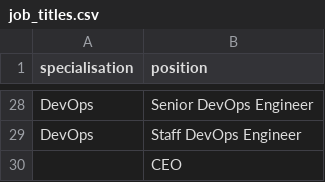
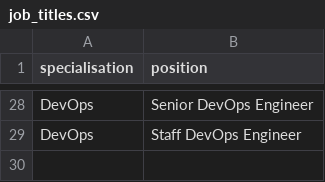
Before and after one commit to kkolodziejska/GRAPHS, a CSV file: 01_social_network/_data/job_titles.csv, drawn as a sheet; only a part is shown, gaps mark what is left out; the diff names each change by its address in the sheet, - before the commit and + after, or states it on an @@ line.

Commit message:
Update job_titles.csv
remove CEO

```diff
--- a/01_social_network/_data/job_titles.csv
+++ b/01_social_network/_data/job_titles.csv
-row 30:  | CEO
```
